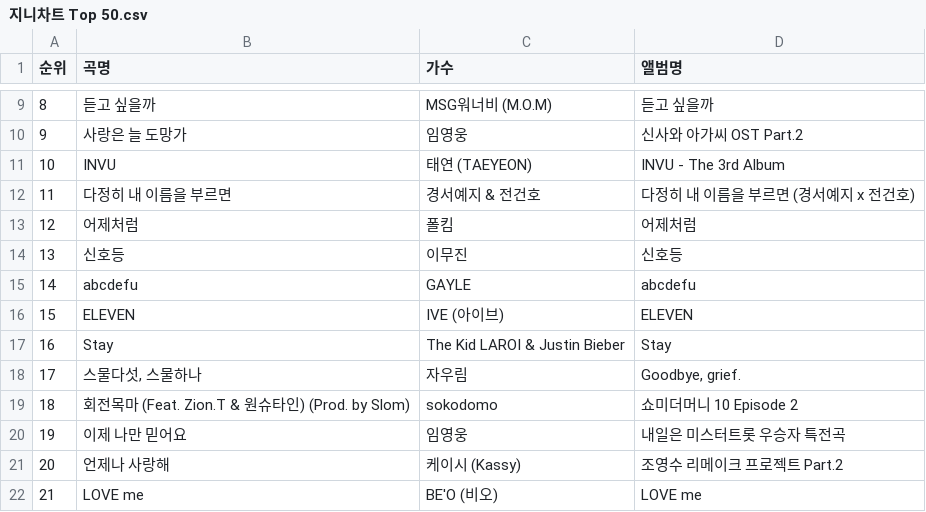
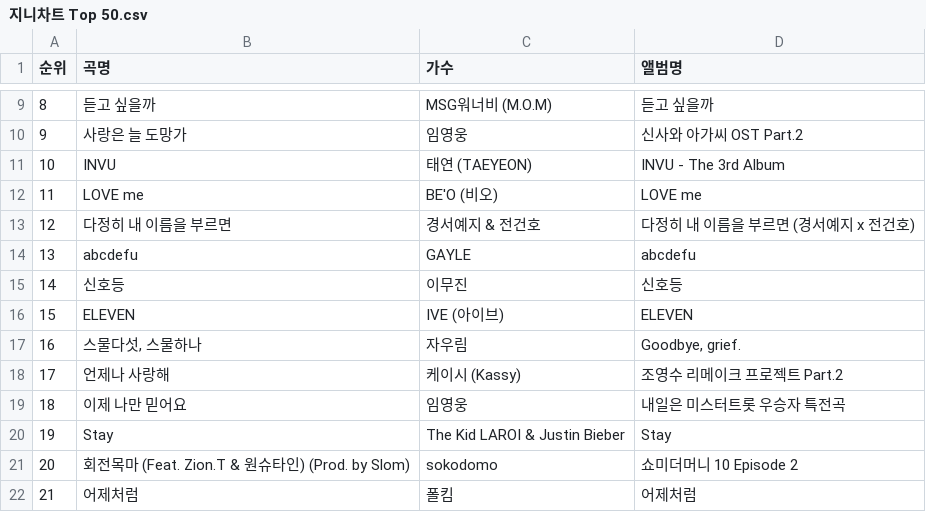
Before and after one commit to EunBiYang/DataAnalysis, a CSV file: 05.WebCrawling/지니차트 Top 50.csv, drawn as a sheet; only a part is shown, gaps mark what is left out; the diff covers the shown part only.

Commit message:
2.DataAnalysis

```diff
--- a/05.WebCrawling/지니차트 Top 50.csv
+++ b/05.WebCrawling/지니차트 Top 50.csv
@@ -11,12 +11,12 @@
 10,INVU,태연 (TAEYEON),INVU - The 3rd Album
-11,다정히 내 이름을 부르면,경서예지 & 전건호,다정히 내 이름을 부르면 (경서예지 x 전건호)
-12,어제처럼,폴킴,어제처럼
-13,신호등,이무진,신호등
-14,                                                abcdefu,GAYLE,abcdefu
+11,LOVE me,BE'O (비오),LOVE me
+12,다정히 내 이름을 부르면,경서예지 & 전건호,다정히 내 이름을 부르면 (경서예지 x 전건호)
+13,abcdefu,GAYLE,abcdefu
+14,신호등,이무진,신호등
 15,ELEVEN,IVE (아이브),ELEVEN
-16,Stay,The Kid LAROI & Justin Bieber,Stay
-17,"스물다섯, 스물하나",자우림,"Goodbye, grief."
-18,회전목마 (Feat. Zion.T & 원슈타인) (Prod. by Slom),sokodomo,쇼미더머니 10 Episode 2
-19,이제 나만 믿어요,임영웅,내일은 미스터트롯 우승자 특전곡
-20,언제나 사랑해,케이시 (Kassy),조영수 리메이크 프로젝트 Part.2
-21,LOVE me,BE'O (비오),LOVE me
+16,"스물다섯, 스물하나",자우림,"Goodbye, grief."
+17,언제나 사랑해,케이시 (Kassy),조영수 리메이크 프로젝트 Part.2
+18,이제 나만 믿어요,임영웅,내일은 미스터트롯 우승자 특전곡
+19,Stay,The Kid LAROI & Justin Bieber,Stay
+20,회전목마 (Feat. Zion.T & 원슈타인) (Prod. by Slom),sokodomo,쇼미더머니 10 Episode 2
+21,어제처럼,폴킴,어제처럼
```
Also changed, not shown: 84 edited cells elsewhere in this file, 11 other files.
